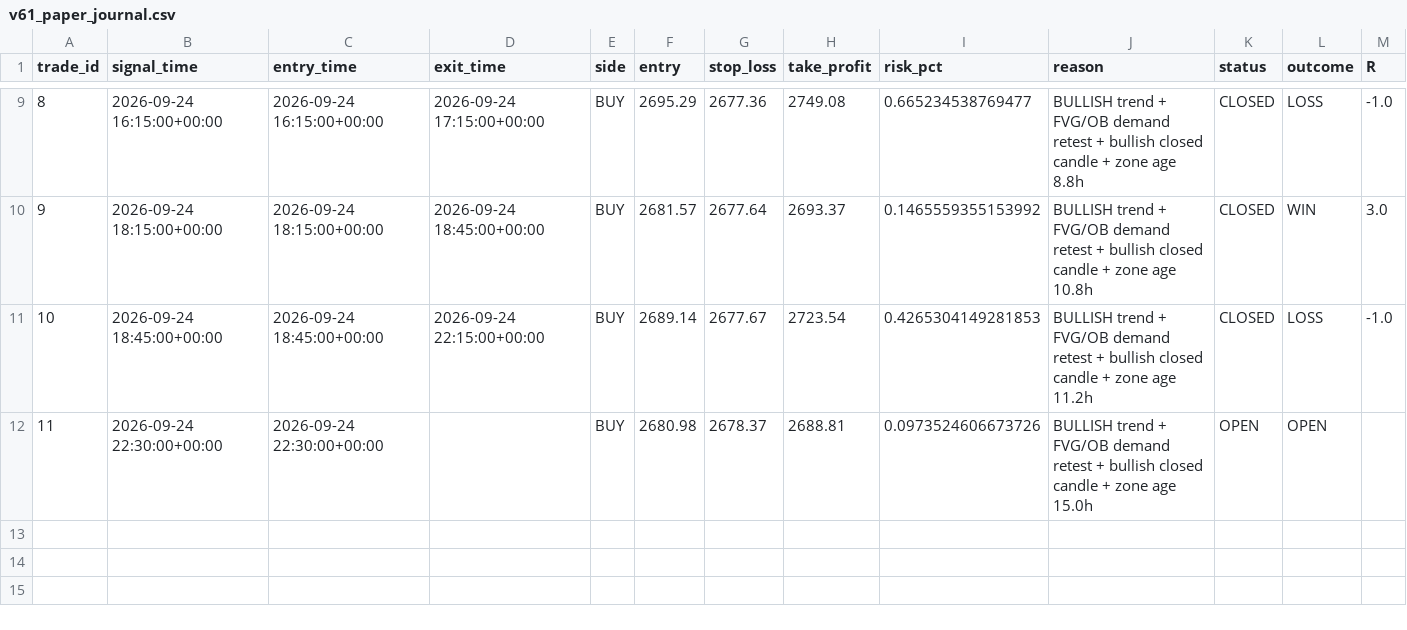
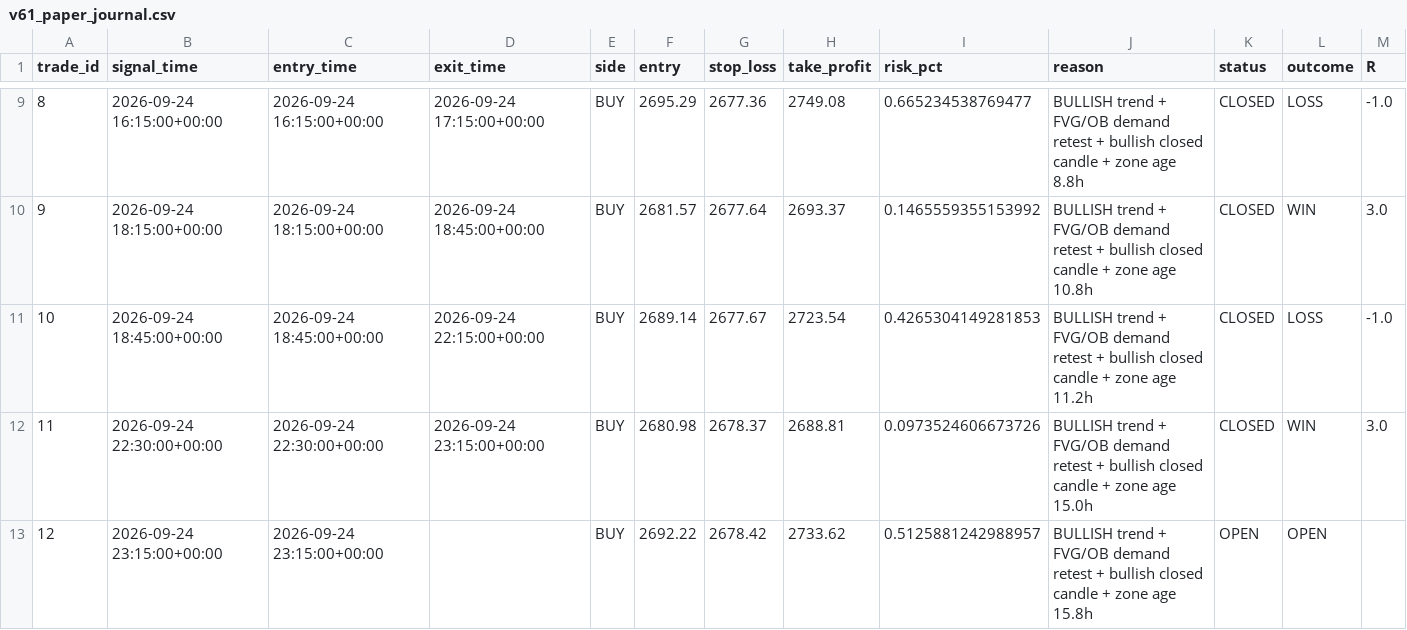
Before and after one commit to R0hit-kum4r/ETH-V61-Paper-Agent, a CSV file: v61_paper_journal.csv, drawn as a sheet; only a part is shown, gaps mark what is left out.

```diff
--- a/v61_paper_journal.csv
+++ b/v61_paper_journal.csv
@@ -11,2 +11,3 @@ trade_id,signal_time,entry_time,exit_time,side,entry,stop_loss,take_profit,risk_
 10,2026-09-24 18:45:00+00:00,2026-09-24 18:45:00+00:00,2026-09-24 22:15:00+00:00,BUY,2689.14,2677.67,2723.54,0.4265304149281853,BULLISH trend + FVG/OB demand retest + bullish closed candle + zone age 11.2h,CLOSED,LOSS,-1.0
-11,2026-09-24 22:30:00+00:00,2026-09-24 22:30:00+00:00,,BUY,2680.98,2678.37,2688.81,0.0973524606673726,BULLISH trend + FVG/OB demand retest + bullish closed candle + zone age 15.0h,OPEN,OPEN,
+11,2026-09-24 22:30:00+00:00,2026-09-24 22:30:00+00:00,2026-09-24 23:15:00+00:00,BUY,2680.98,2678.37,2688.81,0.0973524606673726,BULLISH trend + FVG/OB demand retest + bullish closed candle + zone age 15.0h,CLOSED,WIN,3.0
+12,2026-09-24 23:15:00+00:00,2026-09-24 23:15:00+00:00,,BUY,2692.22,2678.42,2733.62,0.5125881242988957,BULLISH trend + FVG/OB demand retest + bullish closed candle + zone age 15.8h,OPEN,OPEN,
```
